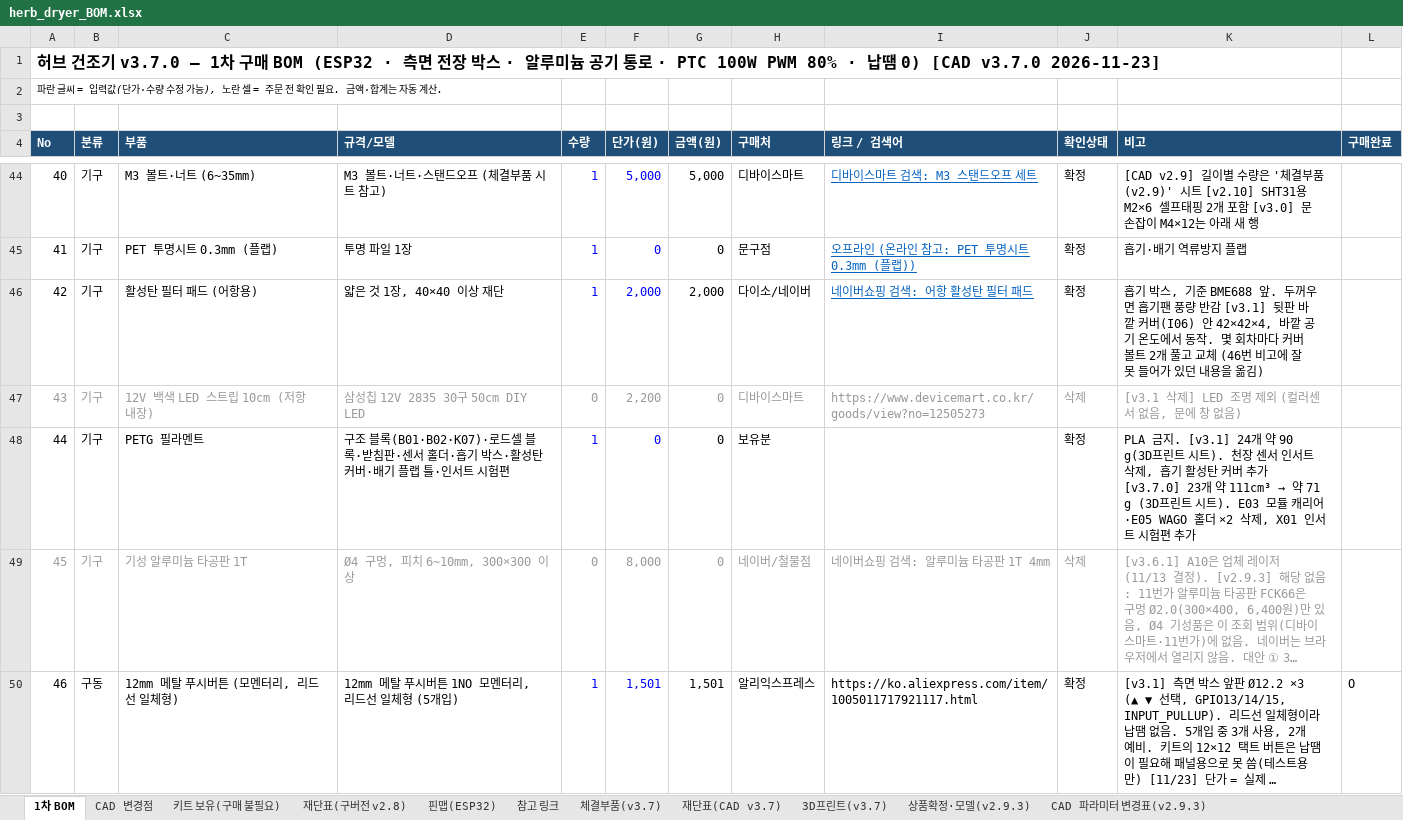
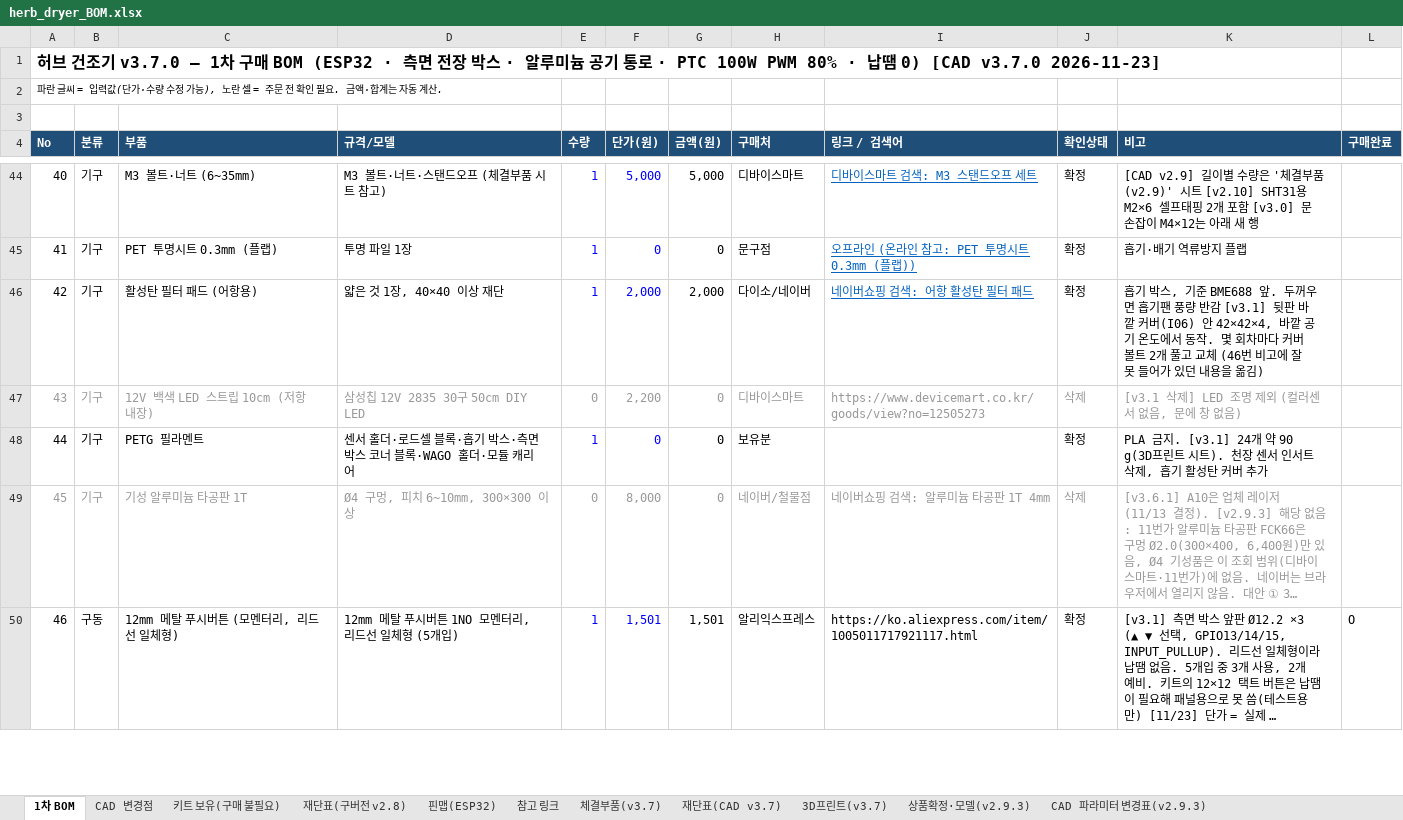
Before and after one commit to bapuri-commits/herb-dryer, an Excel workbook: bom/herb_dryer_BOM.xlsx, sheet 1차 BOM, drawn as a sheet; only a part is shown, gaps mark what is left out; long unchanged cells end in …; values as stored, in another font and other column widths than the file's, no borders; the diff covers the shown part only; the diff names each change by its address in the sheet, - before the commit and + after, or states it on an @@ line.

```diff
--- a/bom/herb_dryer_BOM.xlsx (sheet 1차 BOM)
+++ b/bom/herb_dryer_BOM.xlsx (sheet 1차 BOM)
-D48 (규격/모델): 구조 블록(B01·B02·K07)·로드셀 블록·받침판·센서 홀더·흡기 박스·활성탄 커버·배기 플랩 틀·인서트 시험편
+D48 (규격/모델): 센서 홀더·로드셀 블록·흡기 박스·측면 박스 코너 블록·WAGO 홀더·모듈 캐리어
@@ K48 (비고): …버 추가 [v3.7.0] 23개 약 111cm³ → 약 71 g (3D프린트 시트). E03 모듈 캐리어·E05 WAGO 홀더 ×2 삭제, X01 인서트 시험편 추가 → …버 추가 @@
```
Also changed, not shown: 2 removed rows and 3 edited cells elsewhere in this sheet, sheet 3D프린트(v3.7), sheet 체결부품(v3.7), sheet CAD 변경점, sheet 재단표(CAD v3.7), formulas that keep their value, 5 other files.
